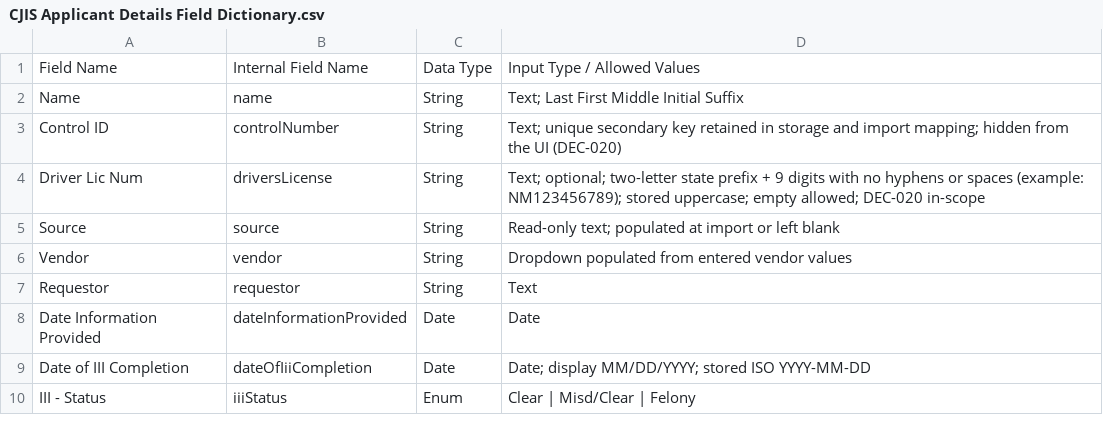
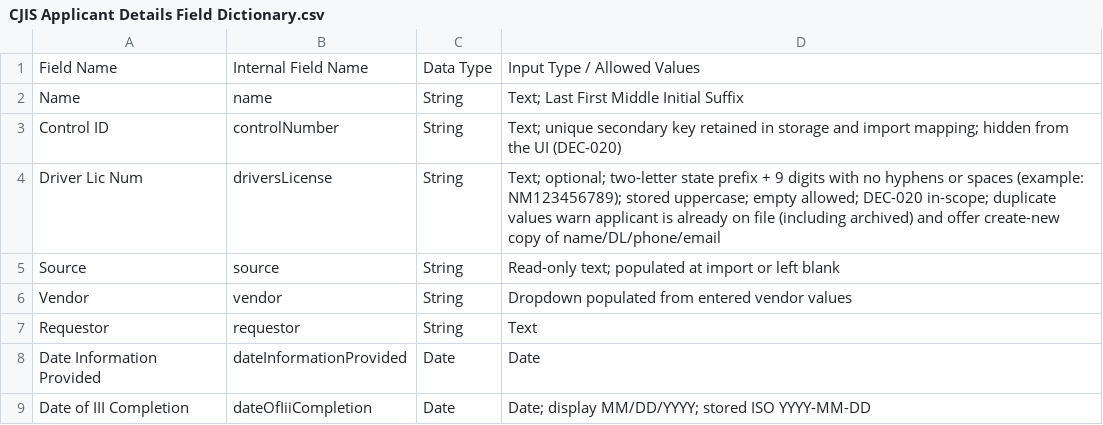
Before and after one commit to RoboAlbotros/Workbench-APD-ECC, a CSV file: CJISTracker/CJIS Applicant Details Field Dictionary.csv, drawn as a sheet; only a part is shown; the shorter side is filled out with more unchanged rows.

```diff
--- a/CJISTracker/CJIS Applicant Details Field Dictionary.csv
+++ b/CJISTracker/CJIS Applicant Details Field Dictionary.csv
@@ -3,3 +3,3 @@ Name,name,String,Text; Last First Middle Initial Suffix
 Control ID,controlNumber,String,Text; unique secondary key retained in storage and import mapping; hidden from the UI (DEC-020)
-Driver Lic Num,driversLicense,String,Text; optional; two-letter state prefix + 9 digits with no hyphens or spaces (example: NM123456789); stored uppercase; empty allowed; DEC-020 in-scope
+Driver Lic Num,driversLicense,String,Text; optional; two-letter state prefix + 9 digits with no hyphens or spaces (example: NM123456789); stored uppercase; empty allowed; DEC-020 in-scope; duplicate values warn applicant is already on file (including archived) and offer create-new copy of name/DL/phone/email
 Source,source,String,Read-only text; populated at import or left blank
```
Also changed, not shown: 4 other files.
